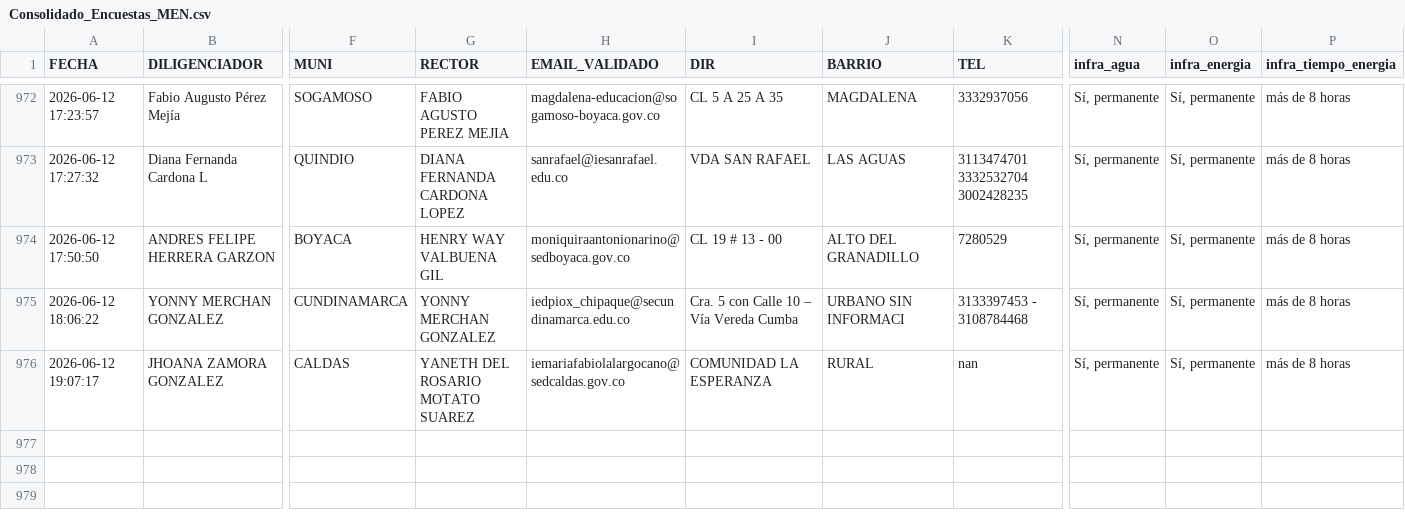
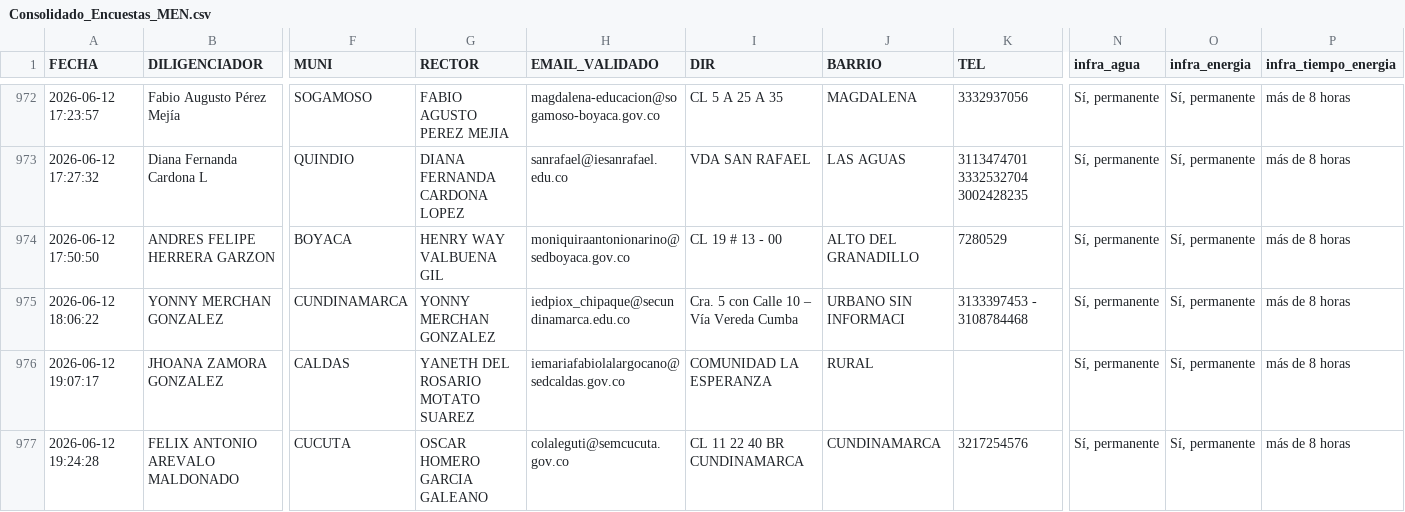
Before and after one commit to maoreyc-sketch/Encuesta_Calidad, a CSV file: Consolidado_Encuestas_MEN.csv, drawn as a sheet; only a part is shown, gaps mark what is left out; rows hold the shown columns only; the diff names each change by its address in the sheet, - before the commit and + after, or states it on an @@ line.

Commit message:
Encuesta registrada 2026-06-12 19:24

```diff
--- a/Consolidado_Encuestas_MEN.csv
+++ b/Consolidado_Encuestas_MEN.csv
-K976 (TEL): nan
+K976 (TEL): (empty)
+row 977: 2026-06-12 19:24:28 | FELIX ANTONIO AREVALO MALDONADO | CUCUTA | OSCAR HOMERO GARCIA GALEANO | colaleguti@semcucuta.gov.co | CL 11 22 40 BR CUNDINAMARCA | CUNDINAMARCA | 3217254576 | Sí, permanente | Sí, permanente | más de 8 horas
```
